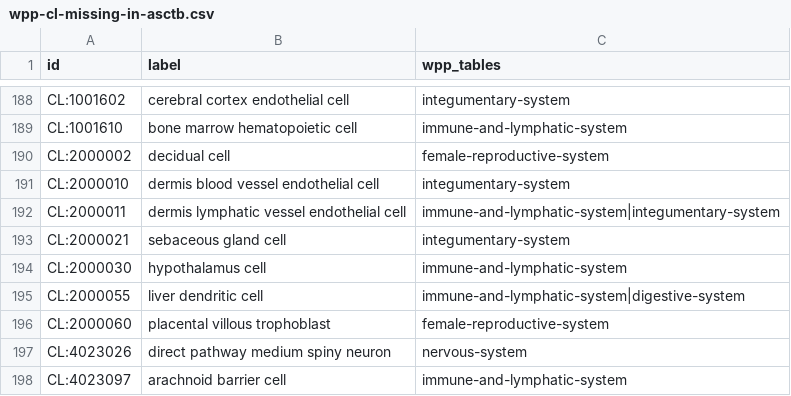
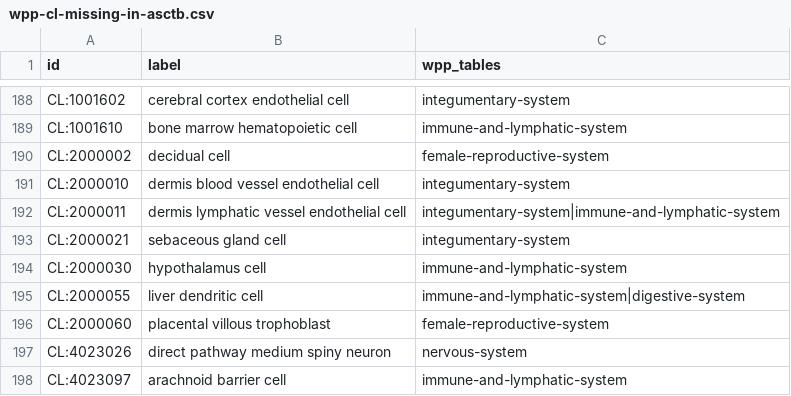
Before and after one commit to wholepersonproject/wpp-data-products, a CSV file: reports/validation/wpp-cl-missing-in-asctb.csv, drawn as a sheet; only a part is shown, gaps mark what is left out; the diff covers the shown part only.

```diff
--- a/reports/validation/wpp-cl-missing-in-asctb.csv
+++ b/reports/validation/wpp-cl-missing-in-asctb.csv
@@ -191,3 +191,3 @@ CL:2000002,decidual cell,female-reproductive-system
 CL:2000010,dermis blood vessel endothelial cell,integumentary-system
-CL:2000011,dermis lymphatic vessel endothelial cell,immune-and-lymphatic-system|integumentary-system
+CL:2000011,dermis lymphatic vessel endothelial cell,integumentary-system|immune-and-lymphatic-system
 CL:2000021,sebaceous gland cell,integumentary-system
```
Also changed, not shown: 7 edited cells elsewhere in this file, reports/ad-hoc/named-graphs.csv, reports/validation/wpp-external-references.csv, 13 other files.
